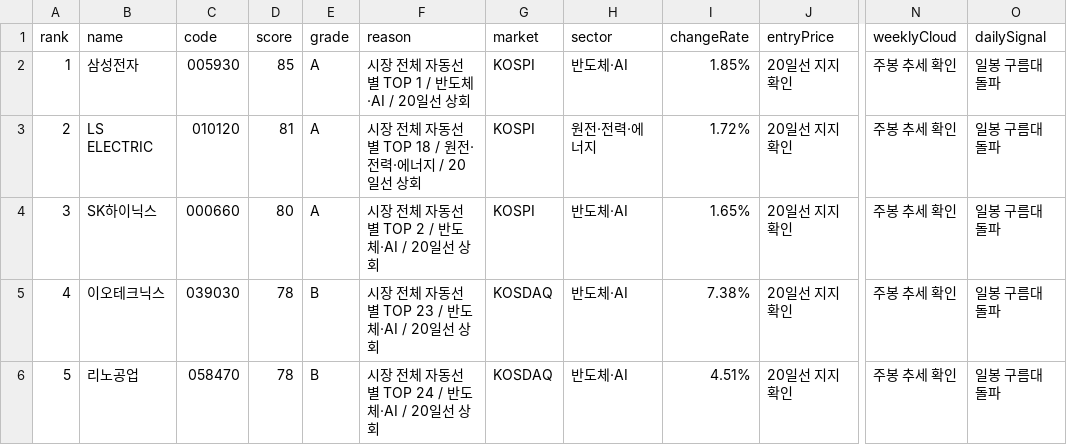
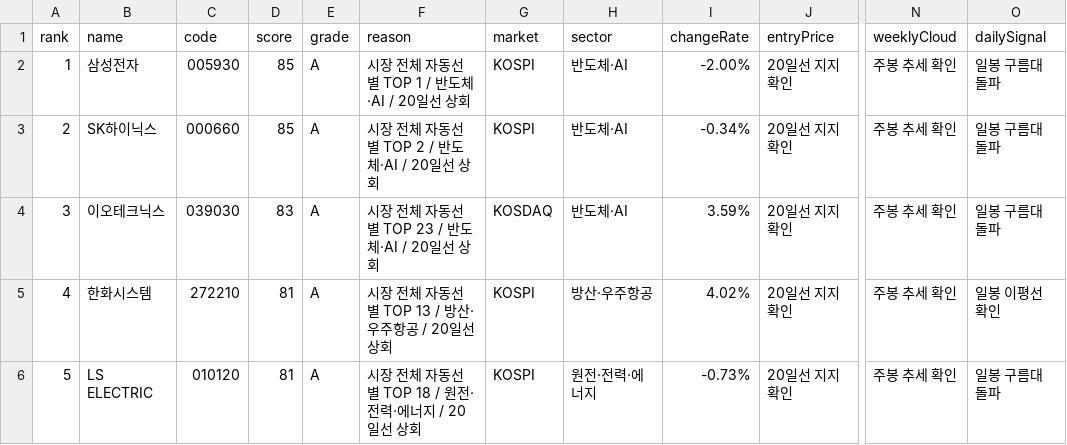
Before and after one commit to babbu28238/investment-json-data, a CSV file: stock_candidates_input.csv, drawn as a sheet; only a part is shown, gaps mark what is left out; the diff covers the shown part only; the diff names each change by its address in the sheet, - before the commit and + after, or states it on an @@ line.

```diff
--- a/stock_candidates_input.csv
+++ b/stock_candidates_input.csv
-I2 (changeRate): 1.85%
+I2 (changeRate): -2.00%
-B3 (name): LS ELECTRIC
+B3 (name): SK하이닉스
-C3 (code): 010120
+C3 (code): 000660
-D3 (score): 81
+D3 (score): 85
-F3 (reason): 시장 전체 자동선별 TOP 18 / 원전·전력·에너지 / 20일선 상회
+F3 (reason): 시장 전체 자동선별 TOP 2 / 반도체·AI / 20일선 상회
-H3 (sector): 원전·전력·에너지
+H3 (sector): 반도체·AI
-I3 (changeRate): 1.72%
+I3 (changeRate): -0.34%
-B4 (name): SK하이닉스
+B4 (name): 이오테크닉스
-C4 (code): 000660
+C4 (code): 039030
-D4 (score): 80
+D4 (score): 83
-F4 (reason): 시장 전체 자동선별 TOP 2 / 반도체·AI / 20일선 상회
+F4 (reason): 시장 전체 자동선별 TOP 23 / 반도체·AI / 20일선 상회
-G4 (market): KOSPI
+G4 (market): KOSDAQ
-I4 (changeRate): 1.65%
+I4 (changeRate): 3.59%
-B5 (name): 이오테크닉스
+B5 (name): 한화시스템
-C5 (code): 039030
+C5 (code): 272210
-D5:D6 (score): 78
+D5:D6 (score): 81
-E5:E6 (grade): B
+E5:E6 (grade): A
-F5 (reason): 시장 전체 자동선별 TOP 23 / 반도체·AI / 20일선 상회
+F5 (reason): 시장 전체 자동선별 TOP 13 / 방산·우주항공 / 20일선 상회
-G5:G6 (market): KOSDAQ
+G5:G6 (market): KOSPI
-H5 (sector): 반도체·AI
+H5 (sector): 방산·우주항공
-I5 (changeRate): 7.38%
+I5 (changeRate): 4.02%
-O5 (dailySignal): 일봉 구름대 돌파
+O5 (dailySignal): 일봉 이평선 확인
-B6 (name): 리노공업
+B6 (name): LS ELECTRIC
-C6 (code): 058470
+C6 (code): 010120
-F6 (reason): 시장 전체 자동선별 TOP 24 / 반도체·AI / 20일선 상회
+F6 (reason): 시장 전체 자동선별 TOP 18 / 원전·전력·에너지 / 20일선 상회
-H6 (sector): 반도체·AI
+H6 (sector): 원전·전력·에너지
-I6 (changeRate): 4.51%
+I6 (changeRate): -0.73%
```
Also changed, not shown: 104 edited cells elsewhere in this file, report_hints.csv, supply_flow_input.csv, 29 other files.
